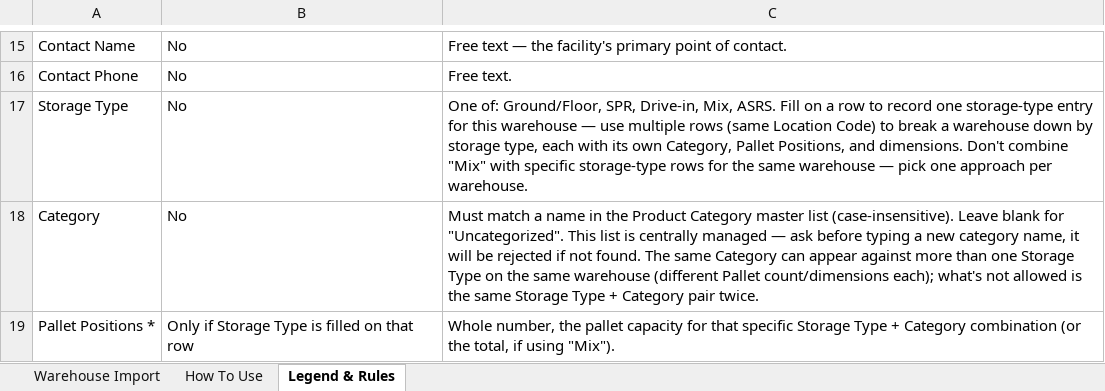
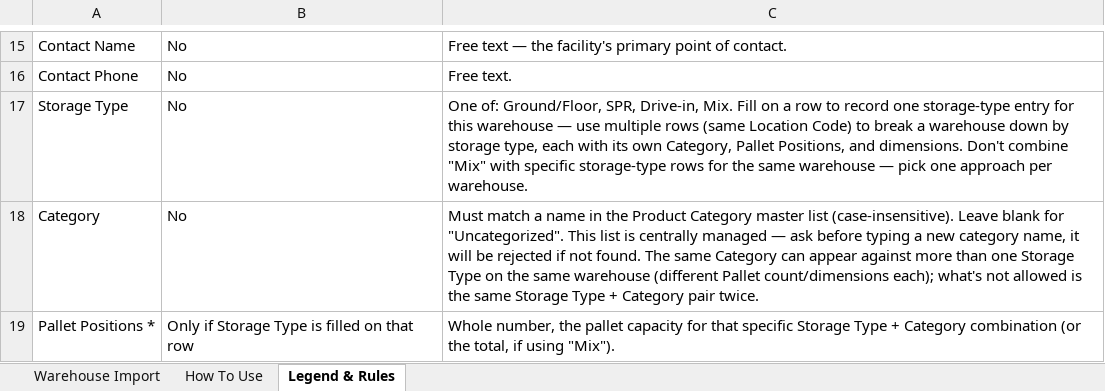
Before and after one commit to VasuRao97/WMS, an Excel workbook: frontend/public/templates/Warehouse_Master_Import_Template.xlsx, sheet Legend & Rules, drawn as a sheet; only a part is shown, gaps mark what is left out; values as stored, in another font and other column widths than the file's, no borders; the diff names each change by its address in the sheet, - before the commit and + after, or states it on an @@ line.

```diff
--- a/frontend/public/templates/Warehouse_Master_Import_Template.xlsx (sheet Legend & Rules)
+++ b/frontend/public/templates/Warehouse_Master_Import_Template.xlsx (sheet Legend & Rules)
-C17: …SPR, Drive-in, Mix, ASRS. Fill on…
+C17: …SPR, Drive-in, Mix. Fill on…
```
Also changed, not shown: sheet Warehouse Import, frontend/public/templates/Location_Master_Import_Template.xlsx, templates/Location_Master_Import_Template.xlsx, 15 other files.
